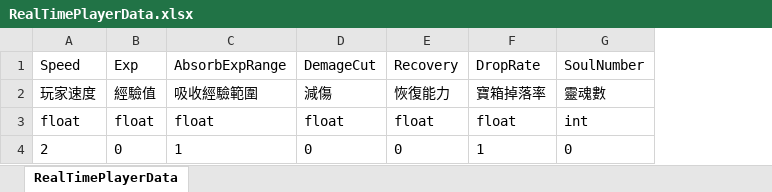
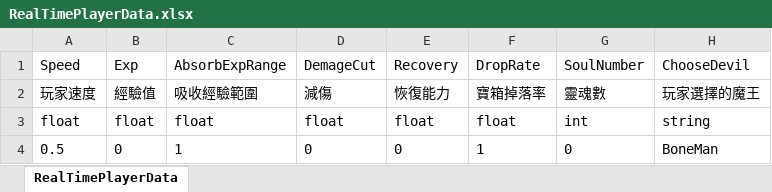
Before and after one commit to andy091045/Toydea_Mission4_Survivors, an Excel workbook: MySurvivorsGame/Assets/StreamingAssets/RealTimePlayerData.xlsx, sheet RealTimePlayerData, drawn as a sheet; values as stored, in another font and other column widths than the file's, no borders; charts and pictures not drawn; the diff names each change by its address in the sheet, - before the commit and + after, or states it on an @@ line.

Commit message:
success change data and store in .xlsx

```diff
--- a/MySurvivorsGame/Assets/StreamingAssets/RealTimePlayerData.xlsx (sheet RealTimePlayerData)
+++ b/MySurvivorsGame/Assets/StreamingAssets/RealTimePlayerData.xlsx (sheet RealTimePlayerData)
+column H, rows 1-4: ChooseDevil | 玩家選擇的魔王 | string | BoneMan
-A4: 2
+A4: 0.5
```
Also changed, not shown: charts or pictures, 10 other files.
